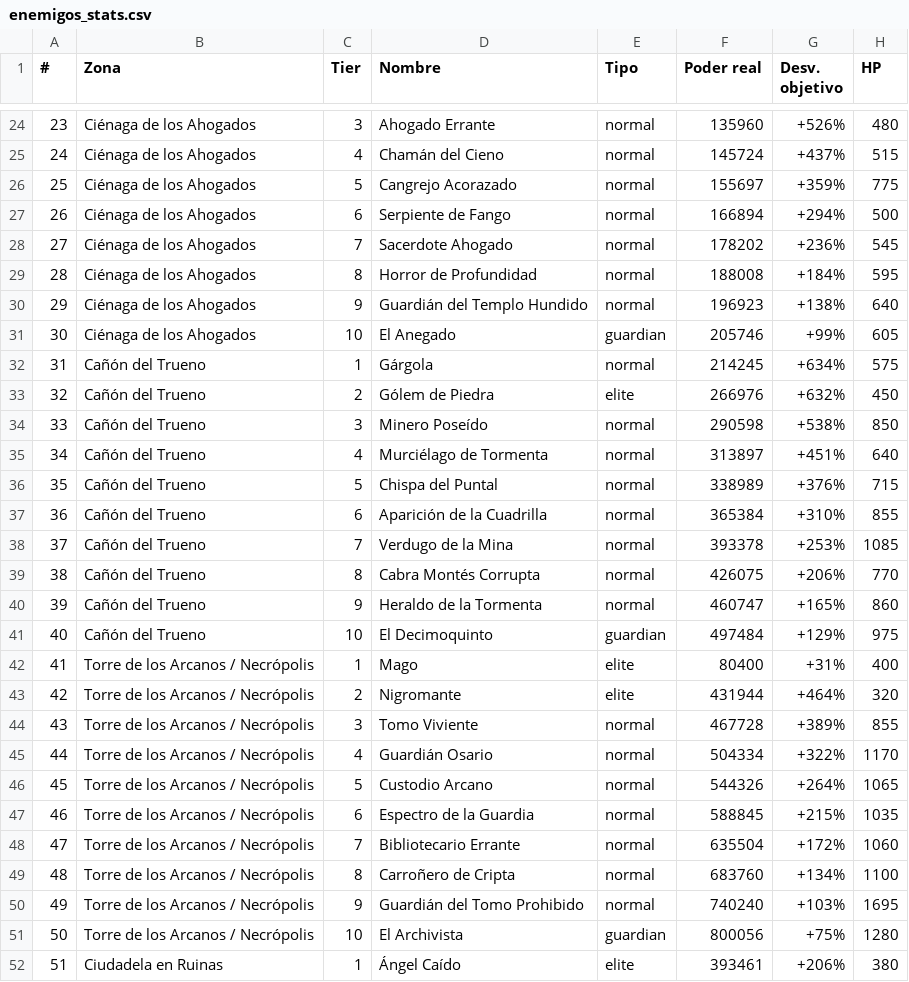
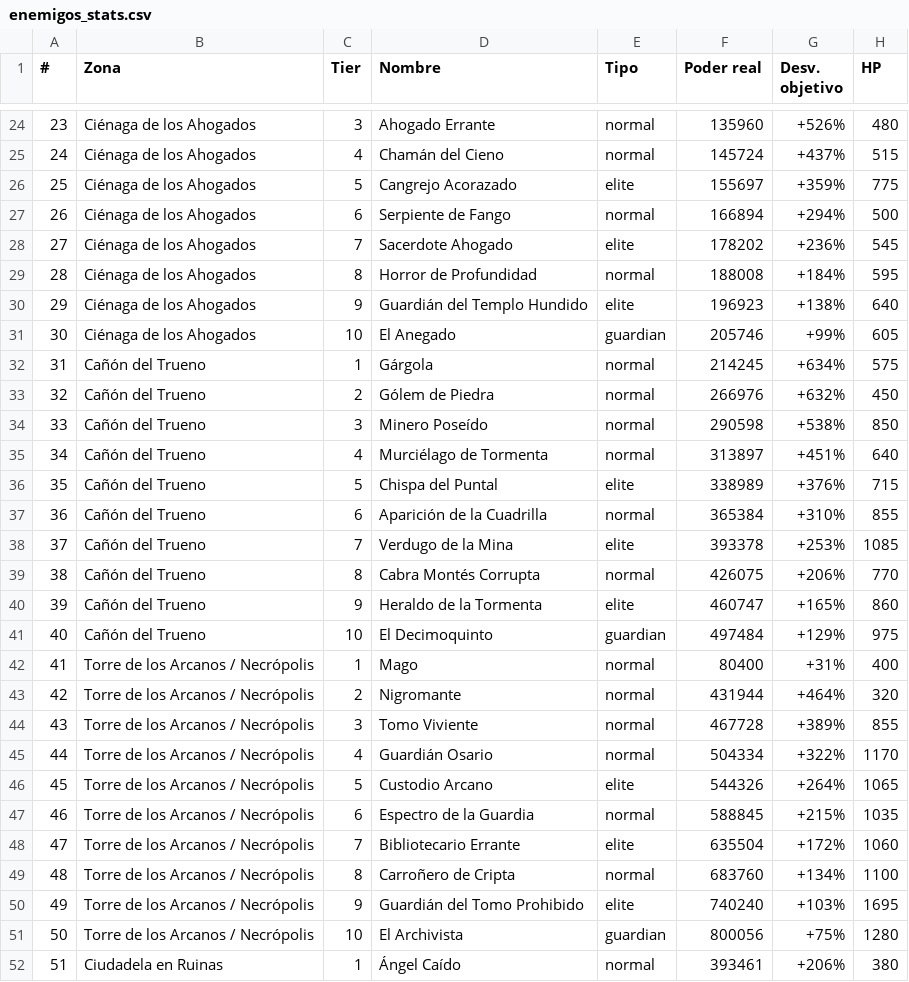
Before and after one commit to Guille87/Valeterna, a CSV file: docs/design/enemigos_stats.csv, drawn as a sheet; only a part is shown, gaps mark what is left out; the diff covers the shown part only; the diff names each change by its address in the sheet, - before the commit and + after, or states it on an @@ line.

Commit message:
Reclasifica "élite" por posición de tier (5/7/9) en vez de HARD_BATTLE_ENEMIES
Con los 61 enemigos completos, ENCOUNTER_KIND="elite" pasa de ser exactamente HARD_BATTLE_ENEMIES (un criterio heredado de los 14 originales) a ser posicional: cualquier enemigo en el tier 5, 7 o 9 de una zona poblada es élite. Los 5 originales pasan a "normal"; se añaden 18 nuevos con TAUNT_LINES propias. La música de combate dedicada (HARD_BATTLE_ENEMIES) no cambia.

```diff
--- a/docs/design/enemigos_stats.csv
+++ b/docs/design/enemigos_stats.csv
-E26 (Tipo): normal
+E26 (Tipo): elite
-E28 (Tipo): normal
+E28 (Tipo): elite
-E30 (Tipo): normal
+E30 (Tipo): elite
-E33 (Tipo): elite
+E33 (Tipo): normal
-E36 (Tipo): normal
+E36 (Tipo): elite
-E38 (Tipo): normal
+E38 (Tipo): elite
-E40 (Tipo): normal
+E40 (Tipo): elite
-E42:E43 (Tipo): elite
+E42:E43 (Tipo): normal
-E46 (Tipo): normal
+E46 (Tipo): elite
-E48 (Tipo): normal
+E48 (Tipo): elite
-E50 (Tipo): normal
+E50 (Tipo): elite
-E52 (Tipo): elite
+E52 (Tipo): normal
```
Also changed, not shown: 10 edited cells elsewhere in this file, 27 other files.
